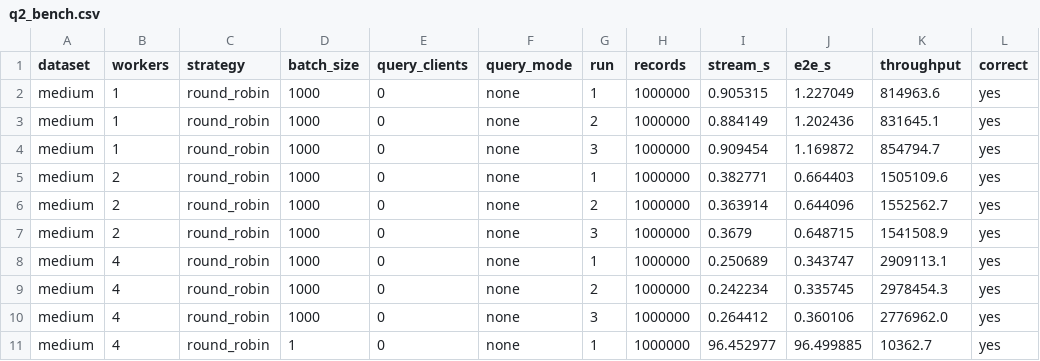
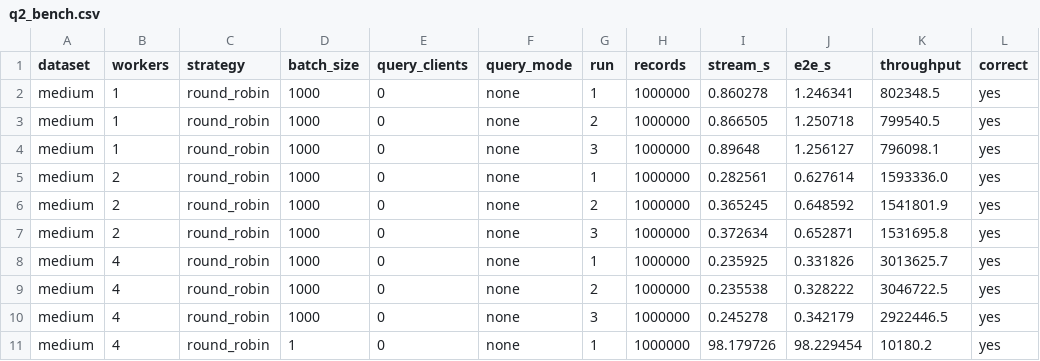
Before and after one commit to Keerthi-2012/Distributed-Systems-Assignment-3, a CSV file: Section2/results/q2_bench.csv, drawn as a sheet; only a part is shown; the diff covers the shown part only.

```diff
--- a/Section2/results/q2_bench.csv
+++ b/Section2/results/q2_bench.csv
@@ -1,11 +1,11 @@
 dataset,workers,strategy,batch_size,query_clients,query_mode,run,records,stream_s,e2e_s,throughput,correct
-medium,1,round_robin,1000,0,none,1,1000000,0.905315,1.227049,814963.6,yes
-medium,1,round_robin,1000,0,none,2,1000000,0.884149,1.202436,831645.1,yes
-medium,1,round_robin,1000,0,none,3,1000000,0.909454,1.169872,854794.7,yes
-medium,2,round_robin,1000,0,none,1,1000000,0.382771,0.664403,1505109.6,yes
-medium,2,round_robin,1000,0,none,2,1000000,0.363914,0.644096,1552562.7,yes
-medium,2,round_robin,1000,0,none,3,1000000,0.3679,0.648715,1541508.9,yes
-medium,4,round_robin,1000,0,none,1,1000000,0.250689,0.343747,2909113.1,yes
-medium,4,round_robin,1000,0,none,2,1000000,0.242234,0.335745,2978454.3,yes
-medium,4,round_robin,1000,0,none,3,1000000,0.264412,0.360106,2776962.0,yes
-medium,4,round_robin,1,0,none,1,1000000,96.452977,96.499885,10362.7,yes
+medium,1,round_robin,1000,0,none,1,1000000,0.860278,1.246341,802348.5,yes
+medium,1,round_robin,1000,0,none,2,1000000,0.866505,1.250718,799540.5,yes
+medium,1,round_robin,1000,0,none,3,1000000,0.89648,1.256127,796098.1,yes
+medium,2,round_robin,1000,0,none,1,1000000,0.282561,0.627614,1593336.0,yes
+medium,2,round_robin,1000,0,none,2,1000000,0.365245,0.648592,1541801.9,yes
+medium,2,round_robin,1000,0,none,3,1000000,0.372634,0.652871,1531695.8,yes
+medium,4,round_robin,1000,0,none,1,1000000,0.235925,0.331826,3013625.7,yes
+medium,4,round_robin,1000,0,none,2,1000000,0.235538,0.328222,3046722.5,yes
+medium,4,round_robin,1000,0,none,3,1000000,0.245278,0.342179,2922446.5,yes
+medium,4,round_robin,1,0,none,1,1000000,98.179726,98.229454,10180.2,yes
```
Also changed, not shown: 1 added row and 75 edited cells elsewhere in this file, Section2/results/q1_bench.csv, Section2/results/q1_mpi.csv, 11 other files.
